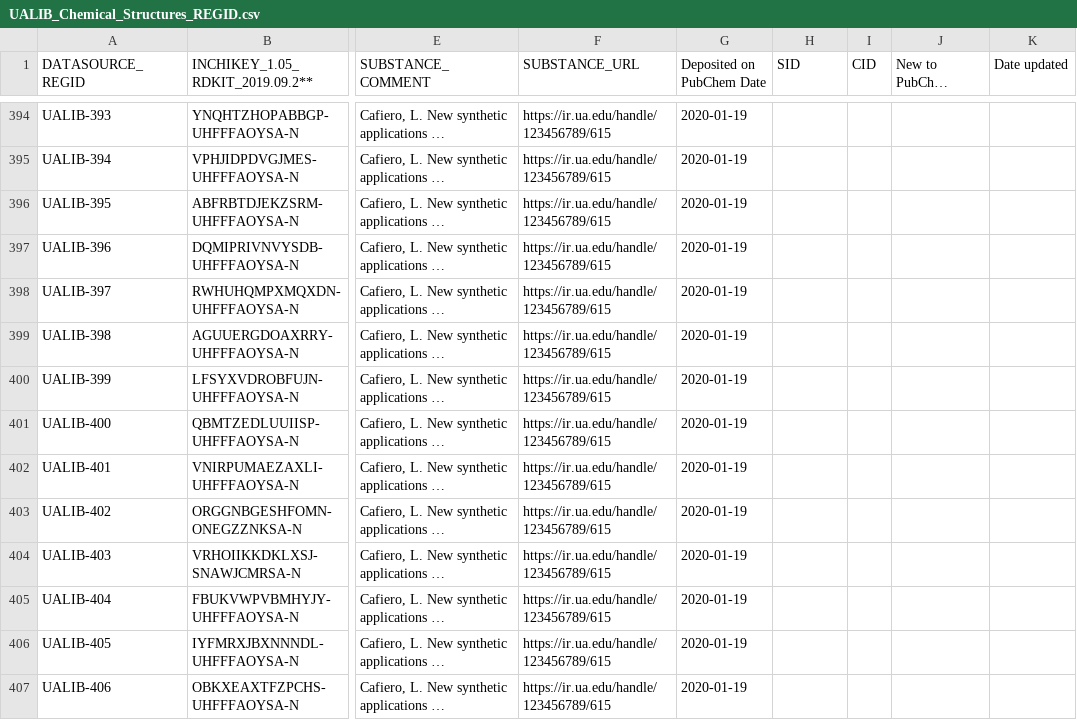
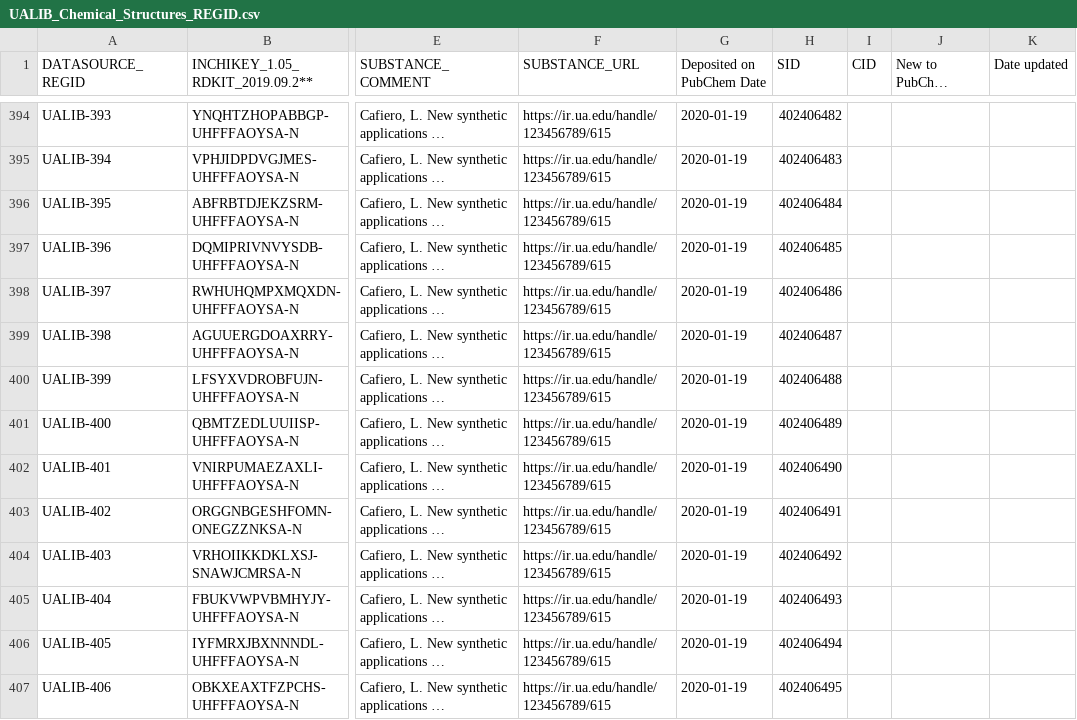
Before and after one commit to ualibweb/UALIB_ChemStructures, a CSV file: UALIB_Chemical_Structures_REGID.csv, drawn as a sheet; only a part is shown, gaps mark what is left out; long unchanged cells end in …; the diff covers the shown part only; the diff names each change by its address in the sheet, - before the commit and + after, or states it on an @@ line.

```diff
--- a/UALIB_Chemical_Structures_REGID.csv
+++ b/UALIB_Chemical_Structures_REGID.csv
-H394 (SID): (empty)
+H394 (SID): 402406482
-H395 (SID): (empty)
+H395 (SID): 402406483
-H396 (SID): (empty)
+H396 (SID): 402406484
-H397 (SID): (empty)
+H397 (SID): 402406485
-H398 (SID): (empty)
+H398 (SID): 402406486
-H399 (SID): (empty)
+H399 (SID): 402406487
-H400 (SID): (empty)
+H400 (SID): 402406488
-H401 (SID): (empty)
+H401 (SID): 402406489
-H402 (SID): (empty)
+H402 (SID): 402406490
-H403 (SID): (empty)
+H403 (SID): 402406491
-H404 (SID): (empty)
+H404 (SID): 402406492
-H405 (SID): (empty)
+H405 (SID): 402406493
-H406 (SID): (empty)
+H406 (SID): 402406494
-H407 (SID): (empty)
+H407 (SID): 402406495
```
Also changed, not shown: 10 added rows and 97 edited cells elsewhere in this file, StructureData/raw/CSV/1961_Williams_GC_UA.678067_substances_raw.csv, 6 other files.
